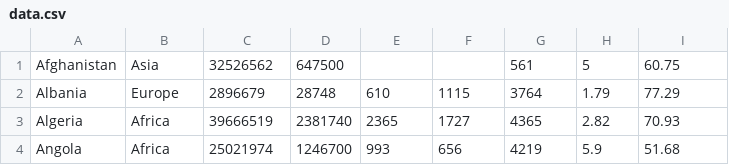
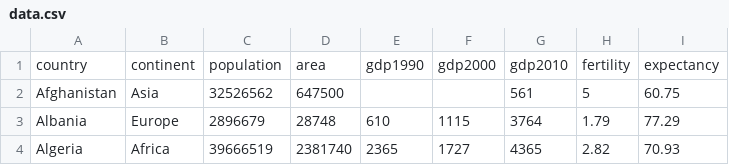
Before and after one commit to AlbertoRSN/Concurrent-Programming, a CSV file: ReadFromCSV/data.csv, drawn as a sheet; only a part is shown; the shorter side is filled out with more unchanged rows.

Commit message:
modified to tsv

```diff
--- a/ReadFromCSV/data.csv
+++ b/ReadFromCSV/data.csv
@@ -1 +1,2 @@
+country,continent,population, area, gdp1990, gdp2000, gdp2010, fertility, expectancy
 Afghanistan,Asia,32526562,647500,,,561,5,60.75
```
